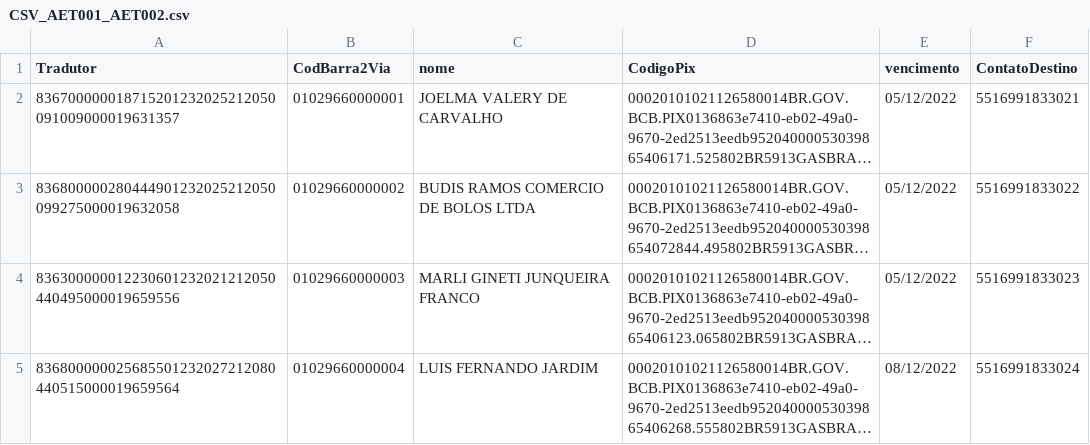
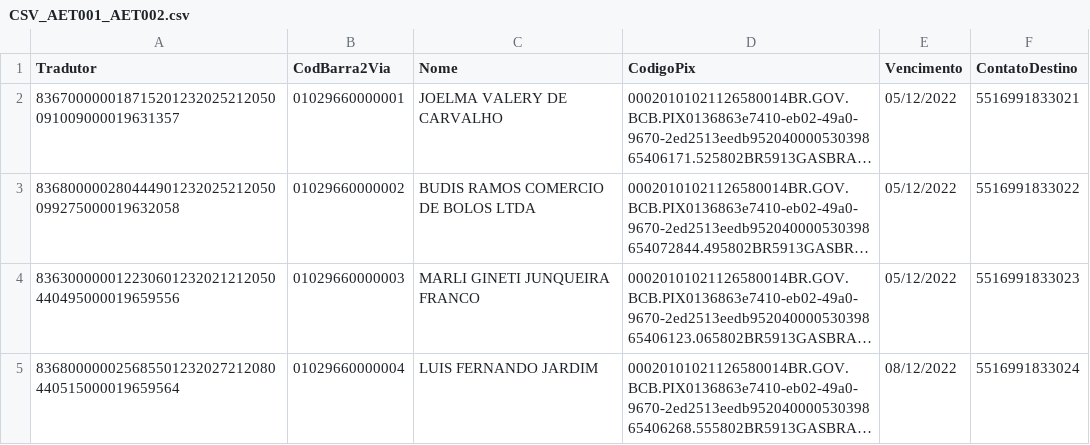
Before and after one commit to LaserDesenvolvimento/ProjetoWhatsApp, a CSV file: CSV_AET001_AET002.csv, drawn as a sheet; only a part is shown; long unchanged cells end in …; the diff names each change by its address in the sheet, - before the commit and + after, or states it on an @@ line.

```diff
--- a/CSV_AET001_AET002.csv
+++ b/CSV_AET001_AET002.csv
-C1: nome
+C1: Nome
-E1: vencimento
+E1: Vencimento
```
Also changed, not shown: 5 other files.
